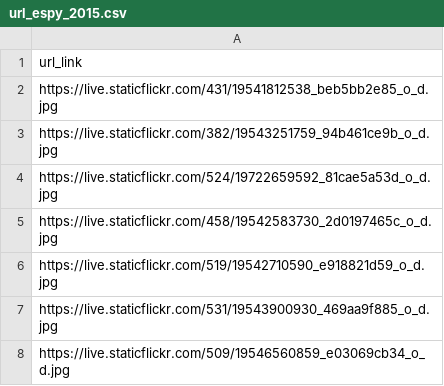
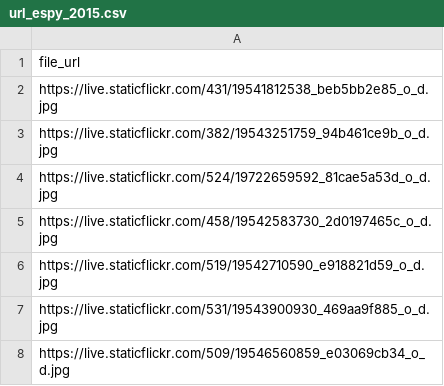
Before and after one commit to vinayprabhu/Saliency_Image_Cropping, a CSV file: Data/url_espy_2015.csv, drawn as a sheet; only a part is shown.

Commit message:
Update url_espy_2015.csv

```diff
--- a/Data/url_espy_2015.csv
+++ b/Data/url_espy_2015.csv
@@ -1,2 +1,2 @@
-url_link,
+file_url,
 https://live.staticflickr.com/431/19541812538_beb5bb2e85_o_d.jpg,
```
